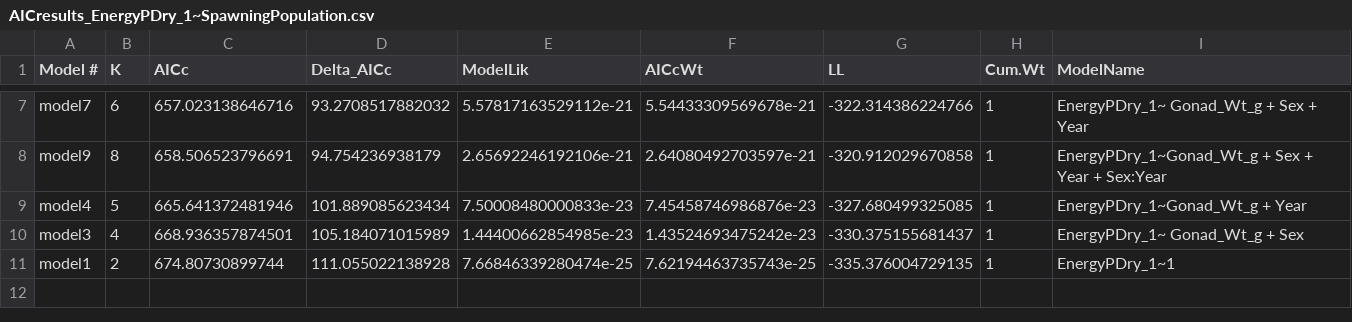
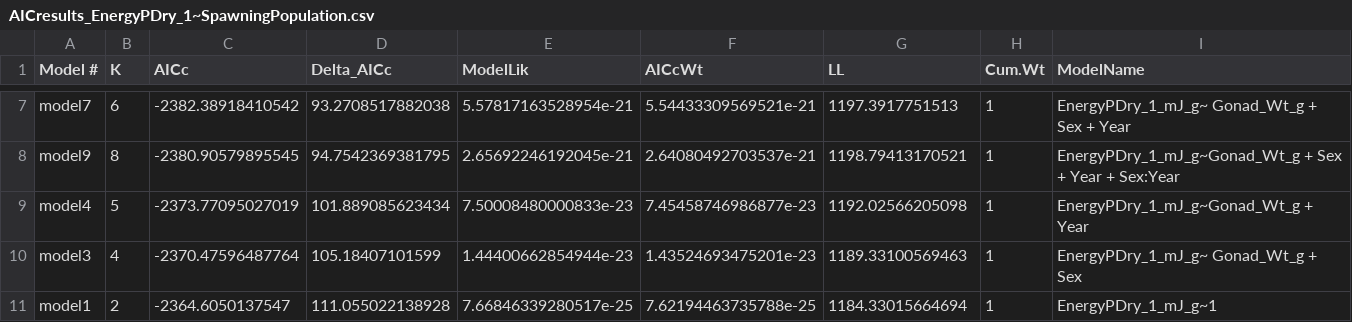
Before and after one commit to abigailhost/cr_sockeye, a CSV file: ALHcode/AIC/energydensity_spawningpopulation/AICresults_EnergyPDry_1~SpawningPopulation.csv, drawn as a sheet; only a part is shown, gaps mark what is left out; the diff covers the shown part only.

```diff
--- a/ALHcode/AIC/energydensity_spawningpopulation/AICresults_EnergyPDry_1~SpawningPopulation.csv
+++ b/ALHcode/AIC/energydensity_spawningpopulation/AICresults_EnergyPDry_1~SpawningPopulation.csv
@@ -7,5 +7,5 @@
-"model7",6,657.023138646716,93.2708517882032,5.57817163529112e-21,5.54433309569678e-21,-322.314386224766,1,"EnergyPDry_1~ Gonad_Wt_g + Sex + Year"
-"model9",8,658.506523796691,94.754236938179,2.65692246192106e-21,2.64080492703597e-21,-320.912029670858,1,"EnergyPDry_1~Gonad_Wt_g + Sex + Year + Sex:Year"
-"model4",5,665.641372481946,101.889085623434,7.50008480000833e-23,7.45458746986876e-23,-327.680499325085,1,"EnergyPDry_1~Gonad_Wt_g + Year"
-"model3",4,668.936357874501,105.184071015989,1.44400662854985e-23,1.43524693475242e-23,-330.375155681437,1,"EnergyPDry_1~ Gonad_Wt_g + Sex"
-"model1",2,674.80730899744,111.055022138928,7.66846339280474e-25,7.62194463735743e-25,-335.376004729135,1,"EnergyPDry_1~1"
+"model7",6,-2382.38918410542,93.2708517882038,5.57817163528954e-21,5.54433309569521e-21,1197.3917751513,1,"EnergyPDry_1_mJ_g~ Gonad_Wt_g + Sex + Year"
+"model9",8,-2380.90579895545,94.7542369381795,2.65692246192045e-21,2.64080492703537e-21,1198.79413170521,1,"EnergyPDry_1_mJ_g~Gonad_Wt_g + Sex + Year + Sex:Year"
+"model4",5,-2373.77095027019,101.889085623434,7.50008480000833e-23,7.45458746986877e-23,1192.02566205098,1,"EnergyPDry_1_mJ_g~Gonad_Wt_g + Year"
+"model3",4,-2370.47596487764,105.18407101599,1.44400662854944e-23,1.43524693475201e-23,1189.33100569463,1,"EnergyPDry_1_mJ_g~ Gonad_Wt_g + Sex"
+"model1",2,-2364.6050137547,111.055022138928,7.66846339280517e-25,7.62194463735788e-25,1184.33015664694,1,"EnergyPDry_1_mJ_g~1"
```
Also changed, not shown: 29 edited cells elsewhere in this file, ALHcode/AIC/energydensity_spawningpopulation/energydensity_spawningpopulation_ModelAvg_Coefs_withLikelihoods.csv, 4 other files.
